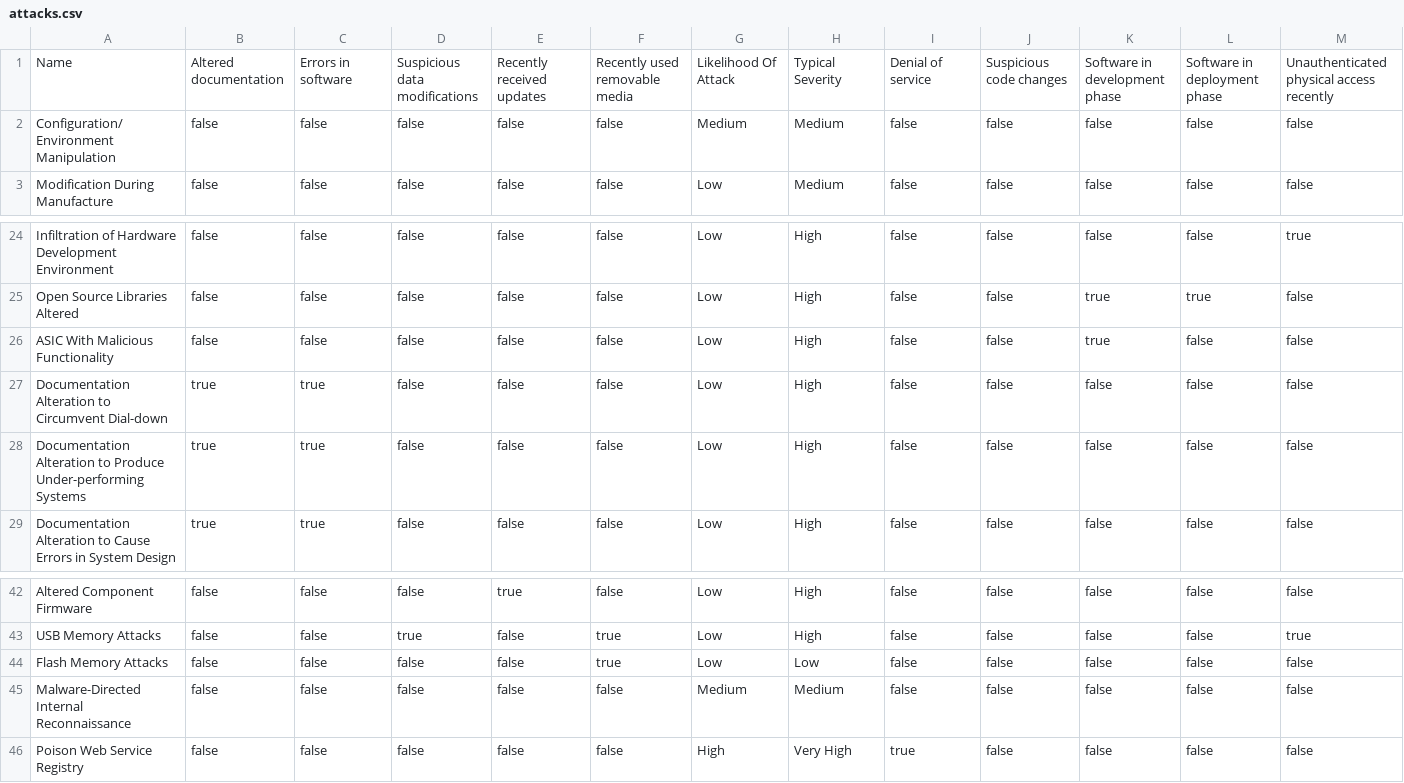
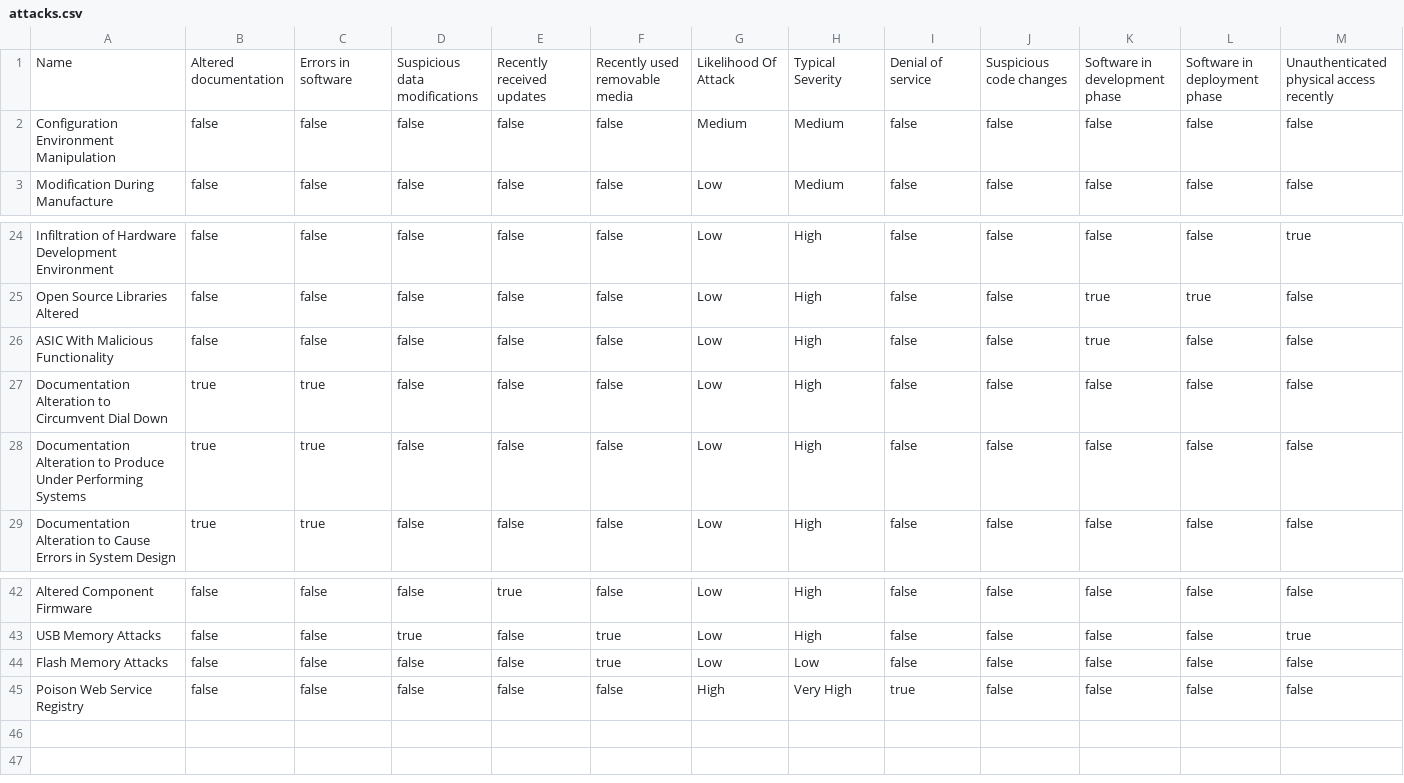
Before and after one commit to Maja0505/iz_project, a CSV file: projekat-iz/attacks.csv, drawn as a sheet; only a part is shown, gaps mark what is left out; rows hold the shown columns only; the diff names each change by its address in the sheet, - before the commit and + after, or states it on an @@ line.

Commit message:
csv file fixed

```diff
--- a/projekat-iz/attacks.csv
+++ b/projekat-iz/attacks.csv
-A2: Configuration/Environment Manipulation
+A2: Configuration Environment Manipulation
-A27: …to Circumvent Dial-down
+A27: …to Circumvent Dial Down
-A28: …to Produce Under-performing Systems
+A28: …to Produce Under Performing Systems
-row 45: Malware-Directed Internal Reconnaissance | false | false | false | false | false | Medium | Medium | false | false | false | false | false
```
